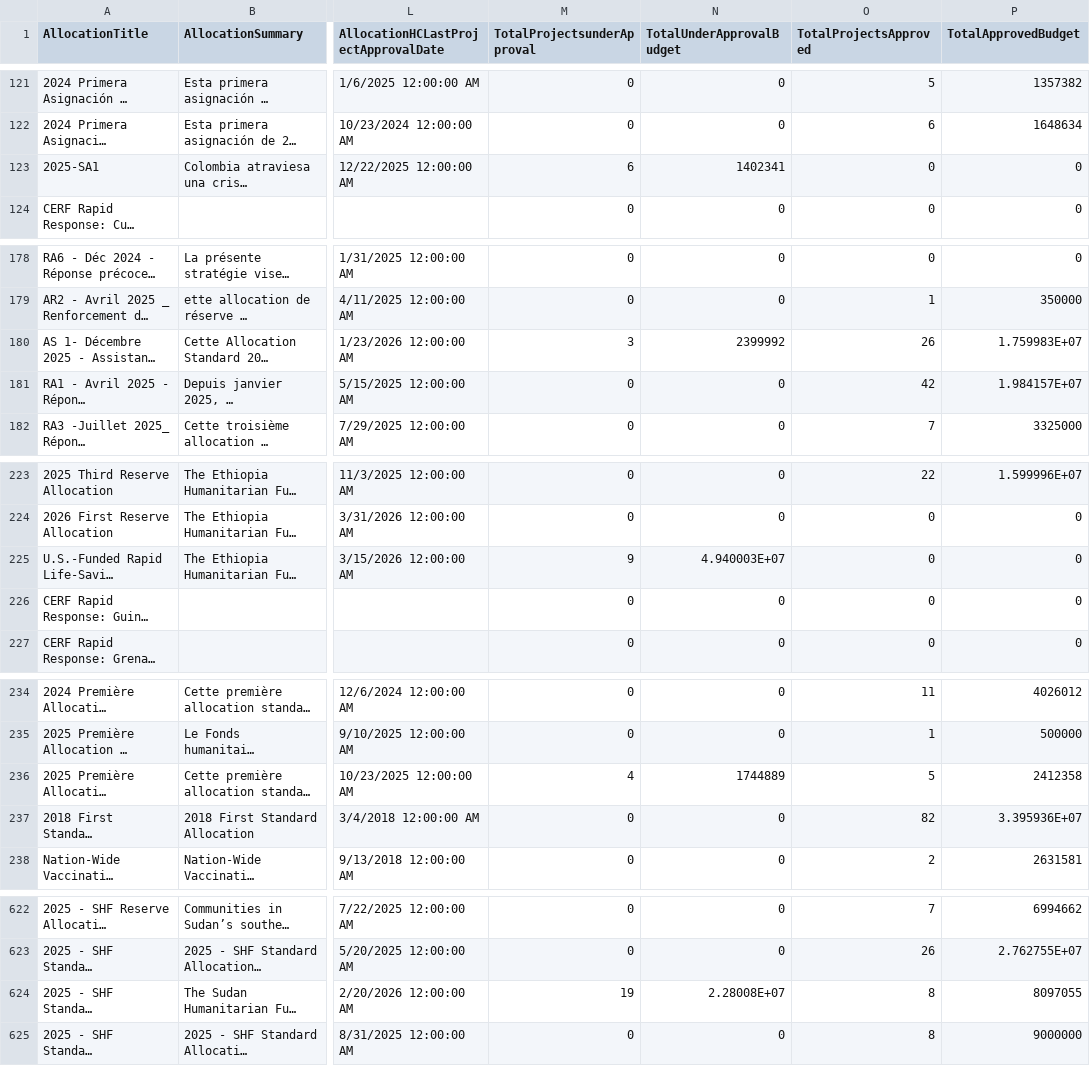
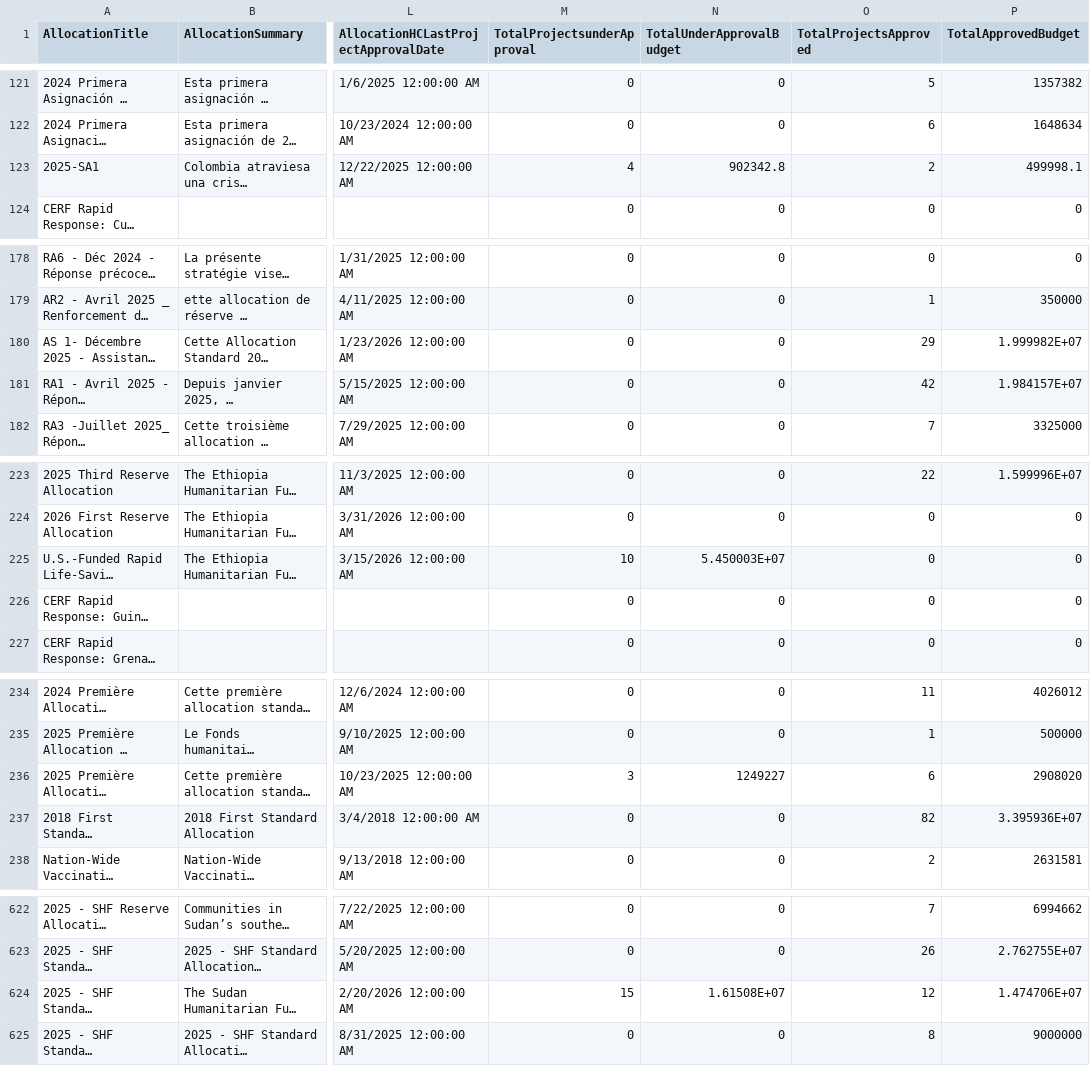
Before and after one commit to CBPFGMS/cbpfgms-data, a CSV file: utils/FT_allocations_overview_static/data/AllocationTypes.csv (was utils/allocations_overview_static/data/AllocationTypes.csv), drawn as a sheet; only a part is shown, gaps mark what is left out; long unchanged cells end in …; the diff covers the shown part only; the diff names each change by its address in the sheet, - before the commit and + after, or states it on an @@ line.

```diff
--- a/utils/allocations_overview_static/data/AllocationTypes.csv
+++ b/utils/FT_allocations_overview_static/data/AllocationTypes.csv
-M123 (TotalProjectsunderApproval): 6
+M123 (TotalProjectsunderApproval): 4
-N123 (TotalUnderApprovalBudget): 1402341
+N123 (TotalUnderApprovalBudget): 902342.8
-O123 (TotalProjectsApproved): 0
+O123 (TotalProjectsApproved): 2
-P123 (TotalApprovedBudget): 0
+P123 (TotalApprovedBudget): 499998.1
-M180 (TotalProjectsunderApproval): 3
+M180 (TotalProjectsunderApproval): 0
-N180 (TotalUnderApprovalBudget): 2399992
+N180 (TotalUnderApprovalBudget): 0
-O180 (TotalProjectsApproved): 26
+O180 (TotalProjectsApproved): 29
-P180 (TotalApprovedBudget): 1.759983E+07
+P180 (TotalApprovedBudget): 1.999982E+07
-M225 (TotalProjectsunderApproval): 9
+M225 (TotalProjectsunderApproval): 10
-N225 (TotalUnderApprovalBudget): 4.940003E+07
+N225 (TotalUnderApprovalBudget): 5.450003E+07
-M236 (TotalProjectsunderApproval): 4
+M236 (TotalProjectsunderApproval): 3
-N236 (TotalUnderApprovalBudget): 1744889
+N236 (TotalUnderApprovalBudget): 1249227
-O236 (TotalProjectsApproved): 5
+O236 (TotalProjectsApproved): 6
-P236 (TotalApprovedBudget): 2412358
+P236 (TotalApprovedBudget): 2908020
-M624 (TotalProjectsunderApproval): 19
+M624 (TotalProjectsunderApproval): 15
-N624 (TotalUnderApprovalBudget): 2.28008E+07
+N624 (TotalUnderApprovalBudget): 1.61508E+07
-O624 (TotalProjectsApproved): 8
+O624 (TotalProjectsApproved): 12
-P624 (TotalApprovedBudget): 8097055
+P624 (TotalApprovedBudget): 1.474706E+07
```
Also changed, not shown: 3 edited cells elsewhere in this file, 50 other files.
